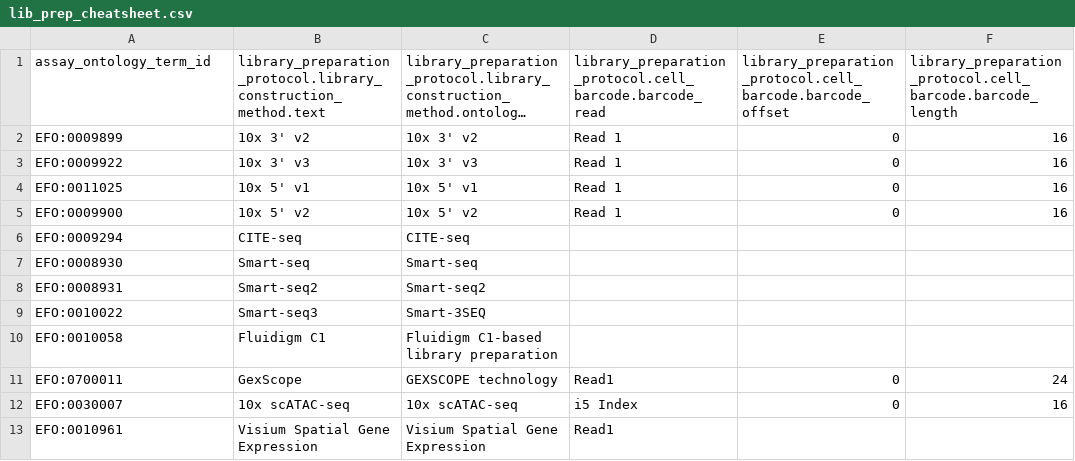
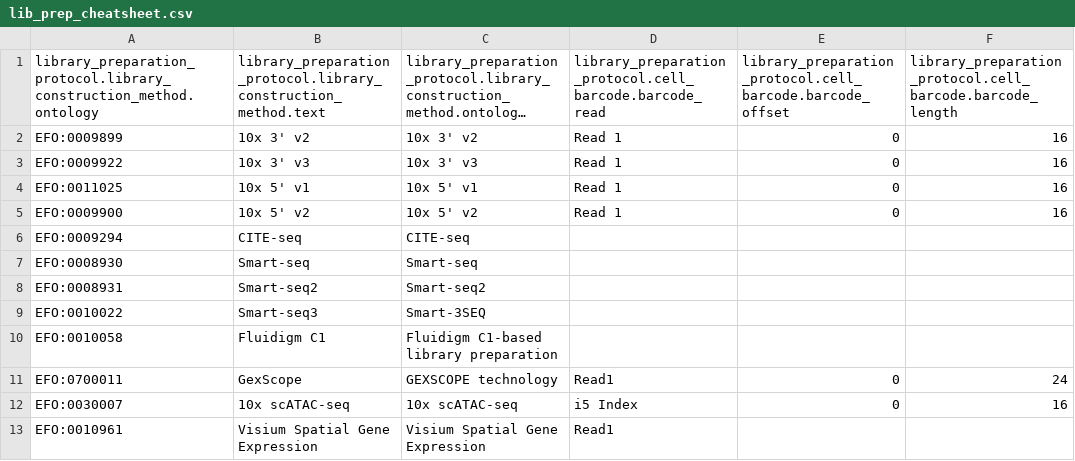
Before and after one commit to ebi-ait/hca-tier1-to-dcp, a CSV file: helper_files/lib_prep_cheatsheet.csv, drawn as a sheet; only a part is shown; long unchanged cells end in …; the diff names each change by its address in the sheet, - before the commit and + after, or states it on an @@ line.

Commit message:
Allow `assay` and `assay_ontology_term_id` to be used for cheatsheet search

```diff
--- a/helper_files/lib_prep_cheatsheet.csv
+++ b/helper_files/lib_prep_cheatsheet.csv
-A1: assay_ontology_term_id
+A1: library_preparation_protocol.library_construction_method.ontology
```
Also changed, not shown: 1 other file.
